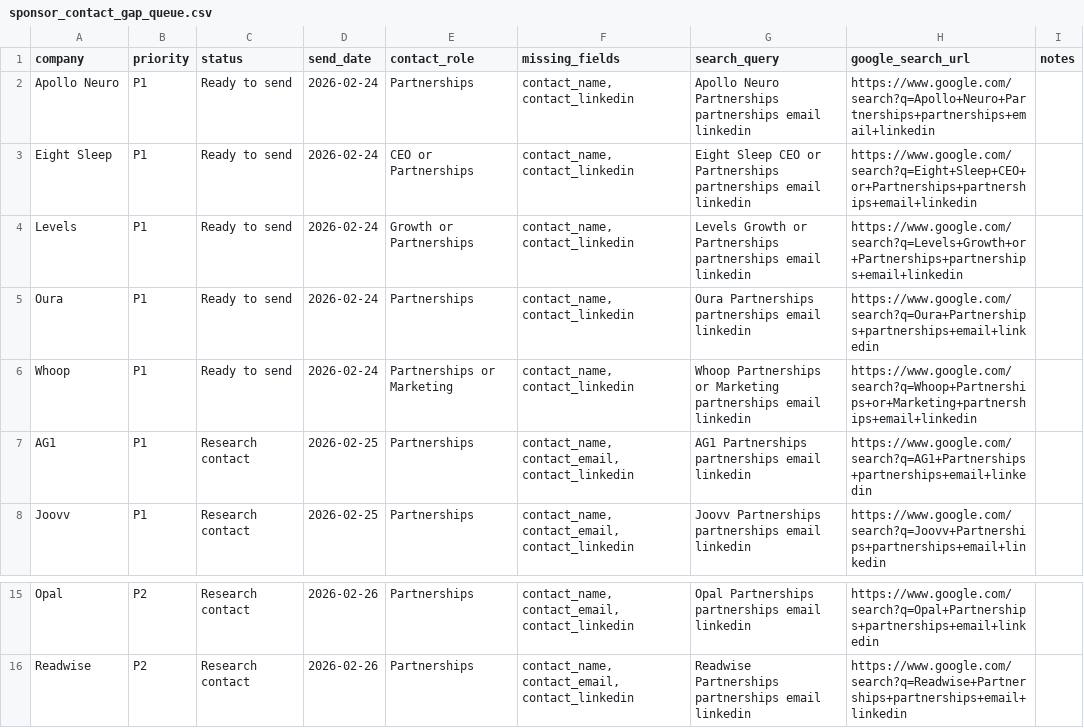
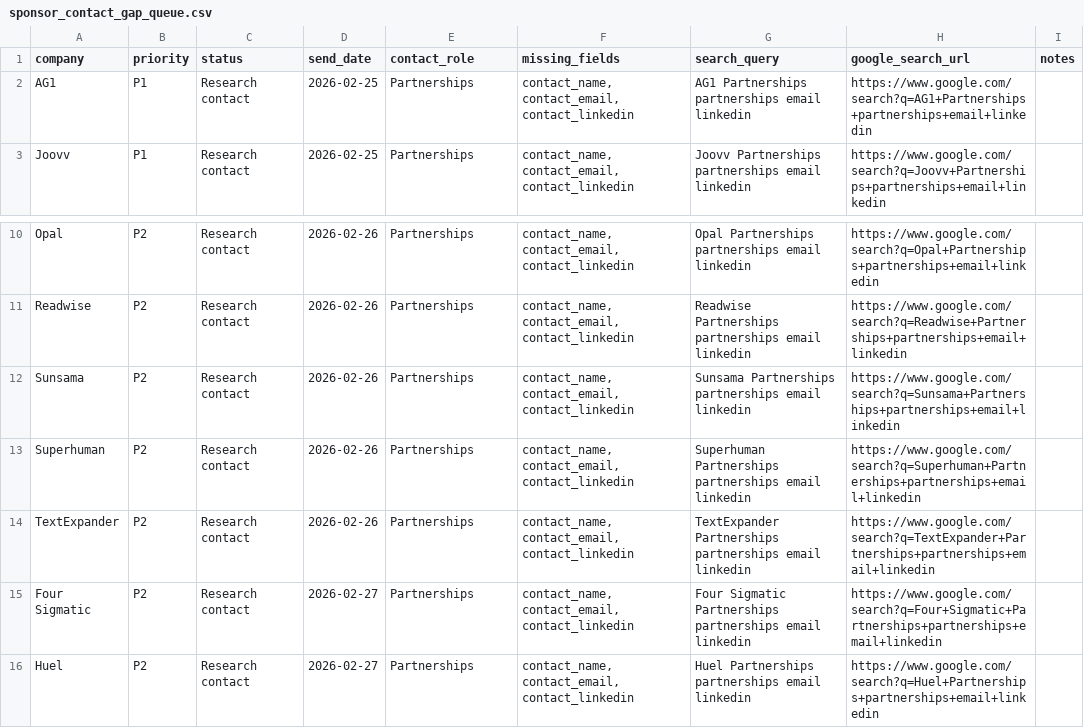
Before and after one commit to barttheai-hub/busybits-quiz-funnel, a CSV file: builds/busybits-newsletter/sponsor_contact_gap_queue.csv, drawn as a sheet; only a part is shown, gaps mark what is left out.

```diff
--- a/builds/busybits-newsletter/sponsor_contact_gap_queue.csv
+++ b/builds/busybits-newsletter/sponsor_contact_gap_queue.csv
@@ -1,7 +1,2 @@
 company,priority,status,send_date,contact_role,missing_fields,search_query,google_search_url,notes
-Apollo Neuro,P1,Ready to send,2026-02-24,Partnerships,"contact_name, contact_linkedin",Apollo Neuro Partnerships partnerships email linkedin,https://www.google.com/search?q=Apollo+Neuro+Partnerships+partnerships+email+linkedin,
-Eight Sleep,P1,Ready to send,2026-02-24,CEO or Partnerships,"contact_name, contact_linkedin",Eight Sleep CEO or Partnerships partnerships email linkedin,https://www.google.com/search?q=Eight+Sleep+CEO+or+Partnerships+partnerships+email+linkedin,
-Levels,P1,Ready to send,2026-02-24,Growth or Partnerships,"contact_name, contact_linkedin",Levels Growth or Partnerships partnerships email linkedin,https://www.google.com/search?q=Levels+Growth+or+Partnerships+partnerships+email+linkedin,
-Oura,P1,Ready to send,2026-02-24,Partnerships,"contact_name, contact_linkedin",Oura Partnerships partnerships email linkedin,https://www.google.com/search?q=Oura+Partnerships+partnerships+email+linkedin,
-Whoop,P1,Ready to send,2026-02-24,Partnerships or Marketing,"contact_name, contact_linkedin",Whoop Partnerships or Marketing partnerships email linkedin,https://www.google.com/search?q=Whoop+Partnerships+or+Marketing+partnerships+email+linkedin,
 AG1,P1,Research contact,2026-02-25,Partnerships,"contact_name, contact_email, contact_linkedin",AG1 Partnerships partnerships email linkedin,https://www.google.com/search?q=AG1+Partnerships+partnerships+email+linkedin,
@@ -16 +11,6 @@ Opal,P2,Research contact,2026-02-26,Partnerships,"contact_name, contact_email, c
 Readwise,P2,Research contact,2026-02-26,Partnerships,"contact_name, contact_email, contact_linkedin",Readwise Partnerships partnerships email linkedin,https://www.google.com/search?q=Readwise+Partnerships+partnerships+email+linkedin,
+Sunsama,P2,Research contact,2026-02-26,Partnerships,"contact_name, contact_email, contact_linkedin",Sunsama Partnerships partnerships email linkedin,https://www.google.com/search?q=Sunsama+Partnerships+partnerships+email+linkedin,
+Superhuman,P2,Research contact,2026-02-26,Partnerships,"contact_name, contact_email, contact_linkedin",Superhuman Partnerships partnerships email linkedin,https://www.google.com/search?q=Superhuman+Partnerships+partnerships+email+linkedin,
+TextExpander,P2,Research contact,2026-02-26,Partnerships,"contact_name, contact_email, contact_linkedin",TextExpander Partnerships partnerships email linkedin,https://www.google.com/search?q=TextExpander+Partnerships+partnerships+email+linkedin,
+Four Sigmatic,P2,Research contact,2026-02-27,Partnerships,"contact_name, contact_email, contact_linkedin",Four Sigmatic Partnerships partnerships email linkedin,https://www.google.com/search?q=Four+Sigmatic+Partnerships+partnerships+email+linkedin,
+Huel,P2,Research contact,2026-02-27,Partnerships,"contact_name, contact_email, contact_linkedin",Huel Partnerships partnerships email linkedin,https://www.google.com/search?q=Huel+Partnerships+partnerships+email+linkedin,
```
Also changed, not shown: builds/busybits-newsletter/sponsor_outreach_day_queue.csv, builds/busybits-newsletter/sponsor_outreach_execution_board.csv, 16 other files.
